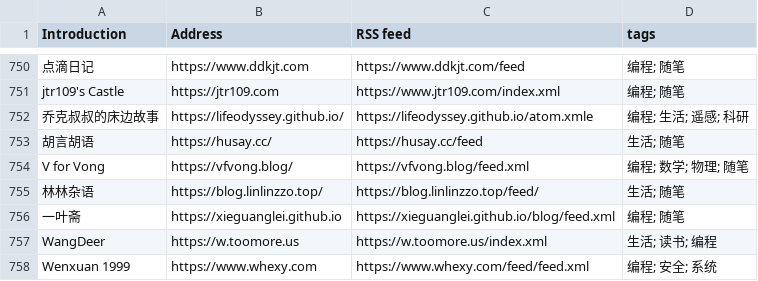
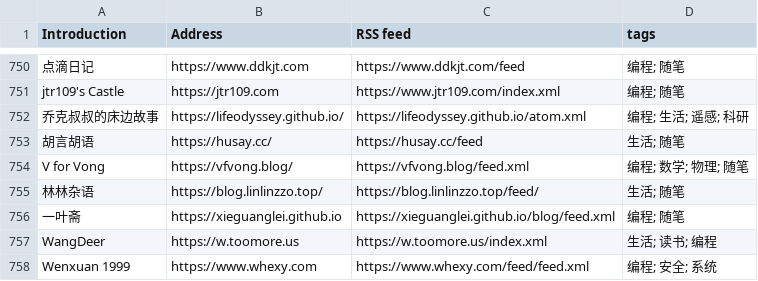
Before and after one commit to timqian/chinese-independent-blogs, a CSV file: blogs-original.csv, drawn as a sheet; only a part is shown, gaps mark what is left out; the diff names each change by its address in the sheet, - before the commit and + after, or states it on an @@ line.

Commit message:
Fix [乔克叔叔的床边故事]`s feed

```diff
--- a/blogs-original.csv
+++ b/blogs-original.csv
-C752 (RSS feed): https://lifeodyssey.github.io/atom.xmle
+C752 (RSS feed): https://lifeodyssey.github.io/atom.xml
```
